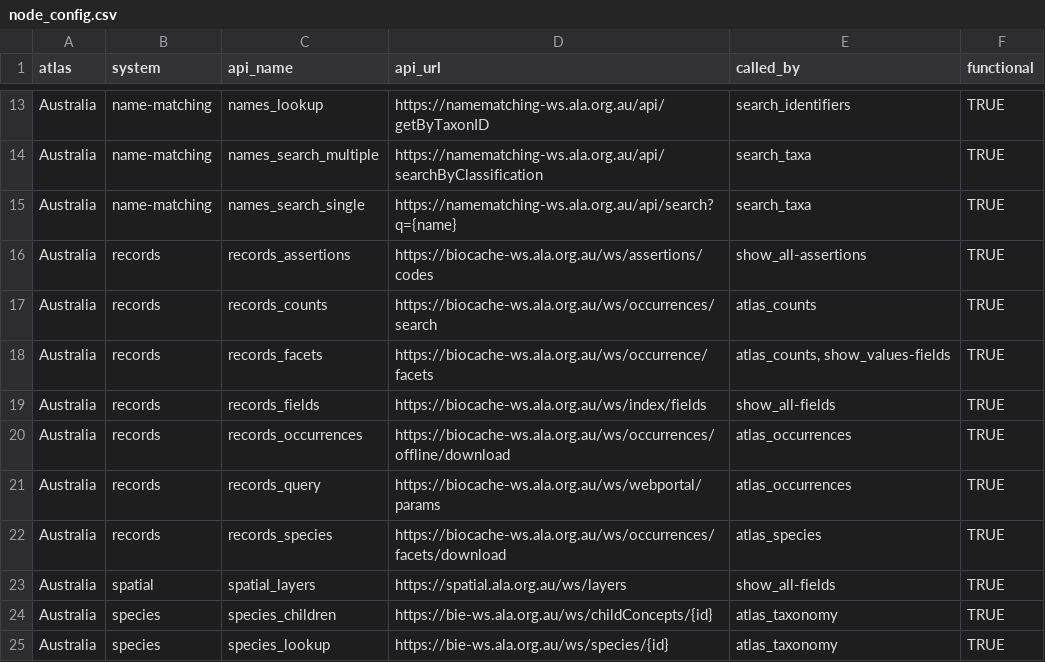
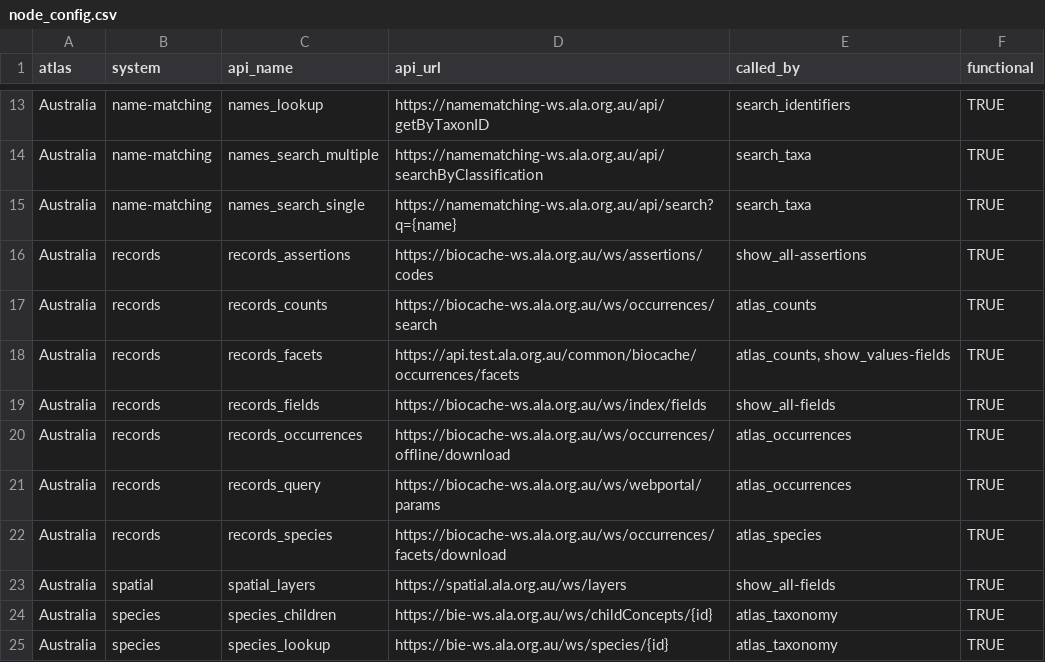
Before and after one commit to AtlasOfLivingAustralia/galah-R, a CSV file: data-raw/node_config.csv, drawn as a sheet; only a part is shown, gaps mark what is left out.

```diff
--- a/data-raw/node_config.csv
+++ b/data-raw/node_config.csv
@@ -17,3 +17,3 @@ Australia,records,records_assertions,https://biocache-ws.ala.org.au/ws/assertion
 Australia,records,records_counts,https://biocache-ws.ala.org.au/ws/occurrences/search,atlas_counts,TRUE
-Australia,records,records_facets,https://biocache-ws.ala.org.au/ws/occurrence/facets,"atlas_counts, show_values-fields",TRUE
+Australia,records,records_facets,https://api.test.ala.org.au/common/biocache/occurrences/facets,"atlas_counts, show_values-fields",TRUE
 Australia,records,records_fields,https://biocache-ws.ala.org.au/ws/index/fields,show_all-fields,TRUE
```
Also changed, not shown: 2 other files.
